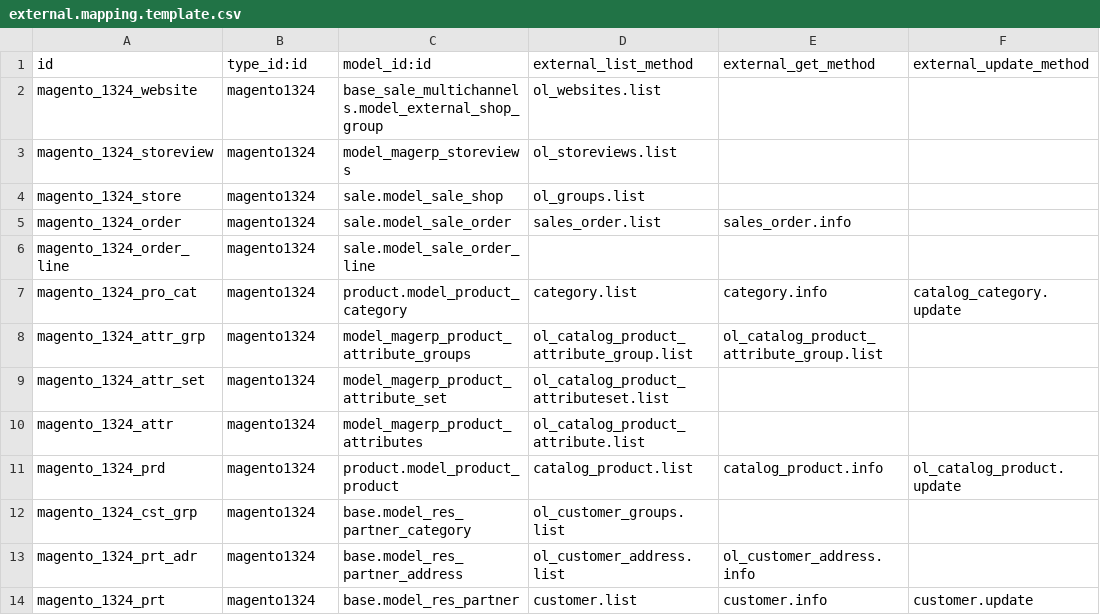
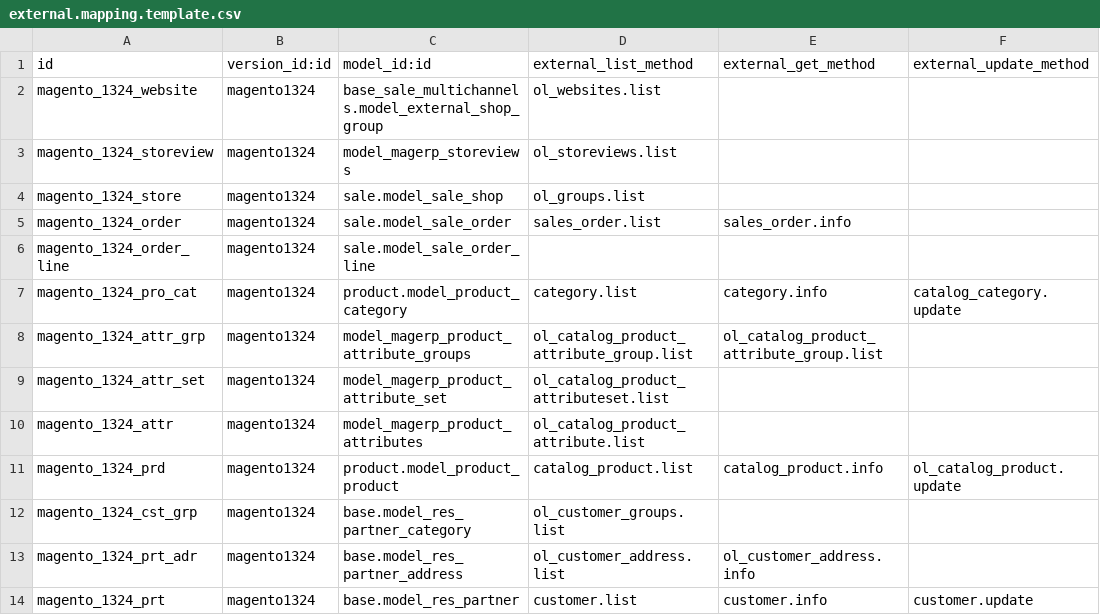
Before and after one commit to OCA/connector-magento, a CSV file: magentoerpconnect/settings/1.3.2.4/external.mapping.template.csv, drawn as a sheet; only a part is shown; the diff names each change by its address in the sheet, - before the commit and + after, or states it on an @@ line.

Commit message:
[REF] now add the object external.referential.version in base_external_referential, so I adapt the mapping. Also I add the decorator "open_repport"

```diff
--- a/magentoerpconnect/settings/1.3.2.4/external.mapping.template.csv
+++ b/magentoerpconnect/settings/1.3.2.4/external.mapping.template.csv
-B1: type_id:id
+B1: version_id:id
```
Also changed, not shown: magentoerpconnect/settings/1.3.2.4/external.mappinglines.template.csv, magentoerpconnect/settings/1.5.0.0/external.mapping.template.csv, 7 other files.
